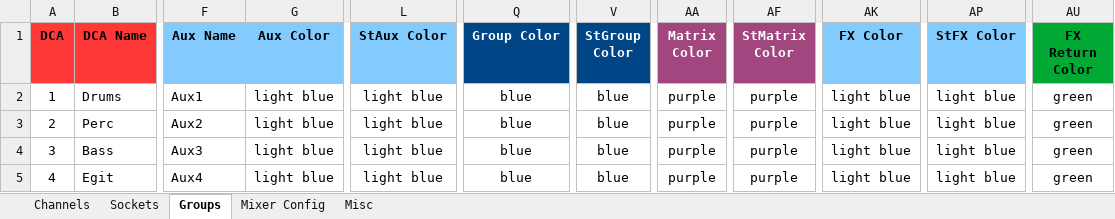
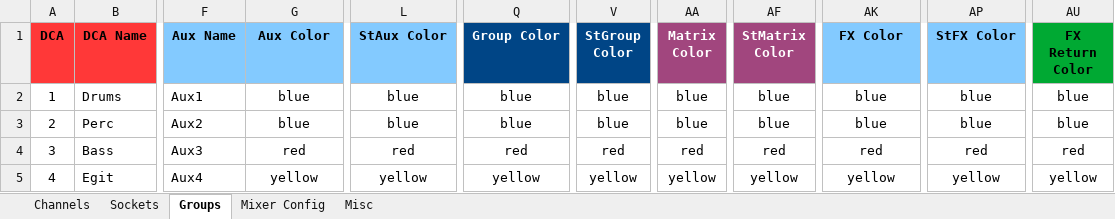
Before and after one commit to togrupe/dlive-midi-tools, an Excel workbook: dLiveChannelList.xlsx, sheet Groups, drawn as a sheet; only a part is shown, gaps mark what is left out; values as stored, in another font and other column widths than the file's, no borders; conditional formats not drawn; the diff covers the shown part only; the diff names each change by its address in the sheet, - before the commit and + after, or states it on an @@ line.

```diff
--- a/dLiveChannelList.xlsx (sheet Groups)
+++ b/dLiveChannelList.xlsx (sheet Groups)
-G2:G3 (Aux Color): light blue
+G2:G3 (Aux Color): blue
-L2:L3 (StAux Color): light blue
+L2:L3 (StAux Color): blue
-AA2:AA3 (Matrix Color): purple
+AA2:AA3 (Matrix Color): blue
-AF2:AF3 (StMatrix Color): purple
+AF2:AF3 (StMatrix Color): blue
-AK2:AK3 (FX Color): light blue
+AK2:AK3 (FX Color): blue
-AP2:AP3 (StFX Color): light blue
+AP2:AP3 (StFX Color): blue
-AU2:AU3 (FX Return Color): green
+AU2:AU3 (FX Return Color): blue
-G4 (Aux Color): light blue
+G4 (Aux Color): red
-L4 (StAux Color): light blue
+L4 (StAux Color): red
-Q4 (Group Color): blue
+Q4 (Group Color): red
-V4 (StGroup Color): blue
+V4 (StGroup Color): red
-AA4 (Matrix Color): purple
+AA4 (Matrix Color): red
-AF4 (StMatrix Color): purple
+AF4 (StMatrix Color): red
-AK4 (FX Color): light blue
+AK4 (FX Color): red
-AP4 (StFX Color): light blue
+AP4 (StFX Color): red
-AU4 (FX Return Color): green
+AU4 (FX Return Color): red
-G5 (Aux Color): light blue
+G5 (Aux Color): yellow
-L5 (StAux Color): light blue
+L5 (StAux Color): yellow
-Q5 (Group Color): blue
+Q5 (Group Color): yellow
-V5 (StGroup Color): blue
+V5 (StGroup Color): yellow
-AA5 (Matrix Color): purple
+AA5 (Matrix Color): yellow
-AF5 (StMatrix Color): purple
+AF5 (StMatrix Color): yellow
-AK5 (FX Color): light blue
+AK5 (FX Color): yellow
-AP5 (StFX Color): light blue
+AP5 (StFX Color): yellow
-AU5 (FX Return Color): green
+AU5 (FX Return Color): yellow
```
Also changed, not shown: 58 edited cells elsewhere in this sheet, sheet Channels, testing/dLiveChannelListTesting.xlsx, 2 other files.
